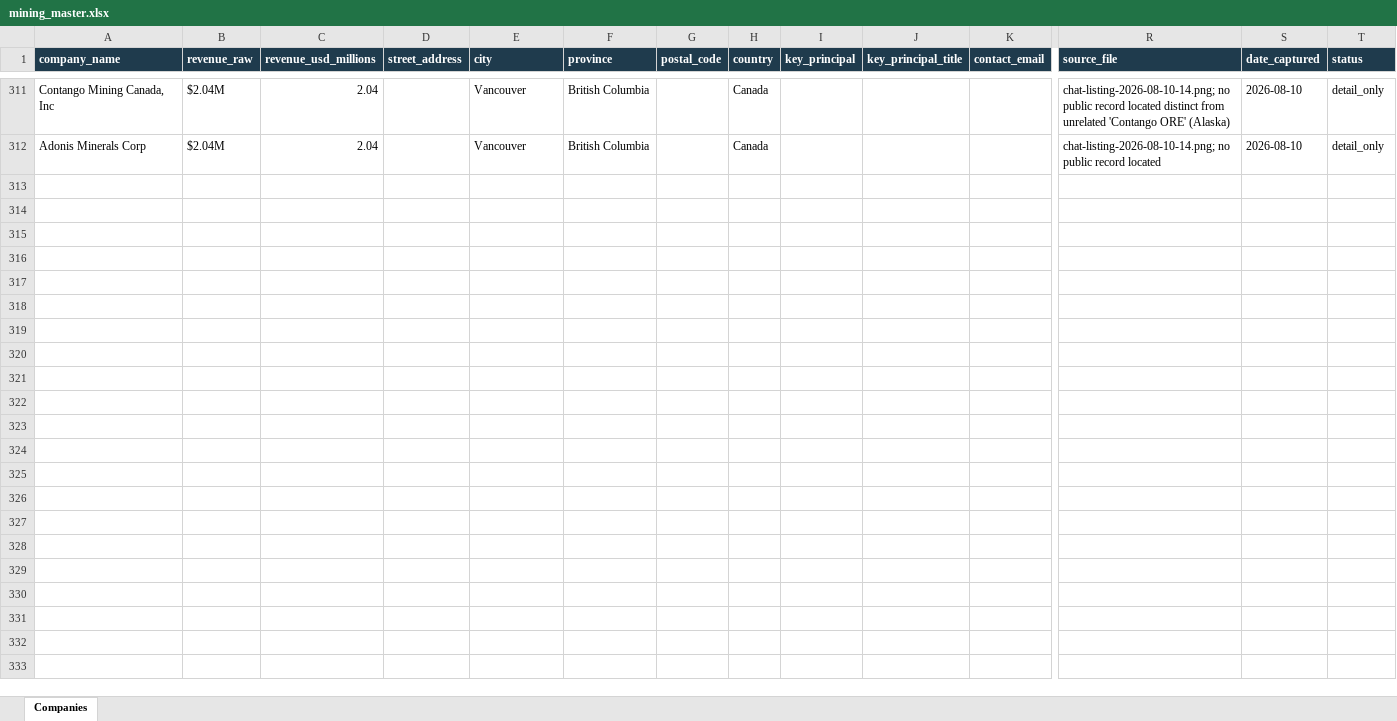
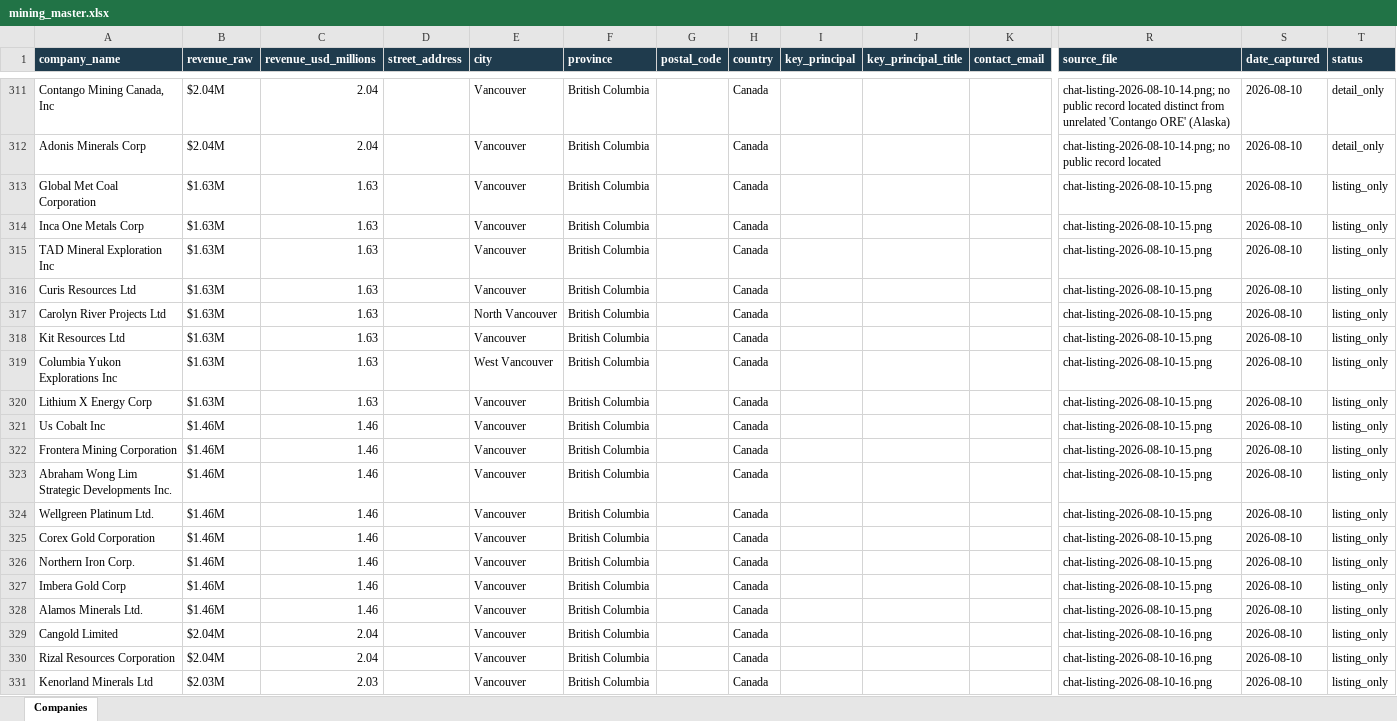
Before and after one commit to ChristianKalbfleisch/Website-Prospect-Reader, an Excel workbook: output/mining_master.xlsx, sheet Companies, drawn as a sheet; only a part is shown, gaps mark what is left out; values as stored, in another font and other column widths than the file's, no borders; rows hold the shown columns only; the diff covers the shown part only; the diff names each change by its address in the sheet, - before the commit and + after, or states it on an @@ line.

```diff
--- a/output/mining_master.xlsx (sheet Companies)
+++ b/output/mining_master.xlsx (sheet Companies)
+row 313: Global Met Coal Corporation | $1.63M | 1.63 |  | Vancouver | British Columbia |  | Canada |  |  |  | chat-listing-2026-08-10-15.png | 2026-08-10 | listing_only
+row 314: Inca One Metals Corp | $1.63M | 1.63 |  | Vancouver | British Columbia |  | Canada |  |  |  | chat-listing-2026-08-10-15.png | 2026-08-10 | listing_only
+row 315: TAD Mineral Exploration Inc | $1.63M | 1.63 |  | Vancouver | British Columbia |  | Canada |  |  |  | chat-listing-2026-08-10-15.png | 2026-08-10 | listing_only
+row 316: Curis Resources Ltd | $1.63M | 1.63 |  | Vancouver | British Columbia |  | Canada |  |  |  | chat-listing-2026-08-10-15.png | 2026-08-10 | listing_only
+row 317: Carolyn River Projects Ltd | $1.63M | 1.63 |  | North Vancouver | British Columbia |  | Canada |  |  |  | chat-listing-2026-08-10-15.png | 2026-08-10 | listing_only
+row 318: Kit Resources Ltd | $1.63M | 1.63 |  | Vancouver | British Columbia |  | Canada |  |  |  | chat-listing-2026-08-10-15.png | 2026-08-10 | listing_only
+row 319: Columbia Yukon Explorations Inc | $1.63M | 1.63 |  | West Vancouver | British Columbia |  | Canada |  |  |  | chat-listing-2026-08-10-15.png | 2026-08-10 | listing_only
+row 320: Lithium X Energy Corp | $1.63M | 1.63 |  | Vancouver | British Columbia |  | Canada |  |  |  | chat-listing-2026-08-10-15.png | 2026-08-10 | listing_only
+row 321: Us Cobalt Inc | $1.46M | 1.46 |  | Vancouver | British Columbia |  | Canada |  |  |  | chat-listing-2026-08-10-15.png | 2026-08-10 | listing_only
+row 322: Frontera Mining Corporation | $1.46M | 1.46 |  | Vancouver | British Columbia |  | Canada |  |  |  | chat-listing-2026-08-10-15.png | 2026-08-10 | listing_only
+row 323: Abraham Wong Lim Strategic Developments Inc. | $1.46M | 1.46 |  | Vancouver | British Columbia |  | Canada |  |  |  | chat-listing-2026-08-10-15.png | 2026-08-10 | listing_only
+row 324: Wellgreen Platinum Ltd. | $1.46M | 1.46 |  | Vancouver | British Columbia |  | Canada |  |  |  | chat-listing-2026-08-10-15.png | 2026-08-10 | listing_only
+row 325: Corex Gold Corporation | $1.46M | 1.46 |  | Vancouver | British Columbia |  | Canada |  |  |  | chat-listing-2026-08-10-15.png | 2026-08-10 | listing_only
+row 326: Northern Iron Corp. | $1.46M | 1.46 |  | Vancouver | British Columbia |  | Canada |  |  |  | chat-listing-2026-08-10-15.png | 2026-08-10 | listing_only
+row 327: Imbera Gold Corp | $1.46M | 1.46 |  | Vancouver | British Columbia |  | Canada |  |  |  | chat-listing-2026-08-10-15.png | 2026-08-10 | listing_only
+row 328: Alamos Minerals Ltd. | $1.46M | 1.46 |  | Vancouver | British Columbia |  | Canada |  |  |  | chat-listing-2026-08-10-15.png | 2026-08-10 | listing_only
+row 329: Cangold Limited | $2.04M | 2.04 |  | Vancouver | British Columbia |  | Canada |  |  |  | chat-listing-2026-08-10-16.png | 2026-08-10 | listing_only
+row 330: Rizal Resources Corporation | $2.04M | 2.04 |  | Vancouver | British Columbia |  | Canada |  |  |  | chat-listing-2026-08-10-16.png | 2026-08-10 | listing_only
+row 331: Kenorland Minerals Ltd | $2.03M | 2.03 |  | Vancouver | British Columbia |  | Canada |  |  |  | chat-listing-2026-08-10-16.png | 2026-08-10 | listing_only
```
Also changed, not shown: 29 added rows and 3 edited cells elsewhere in this sheet, 2 other files.
